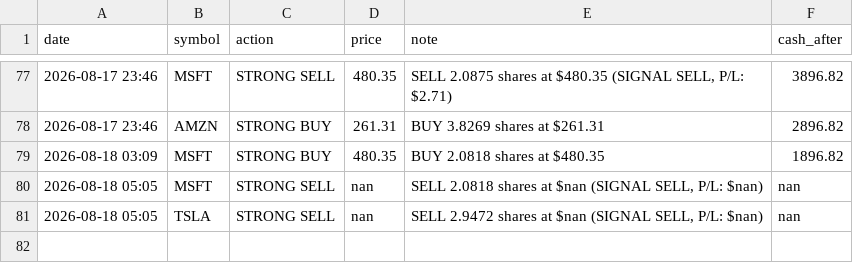
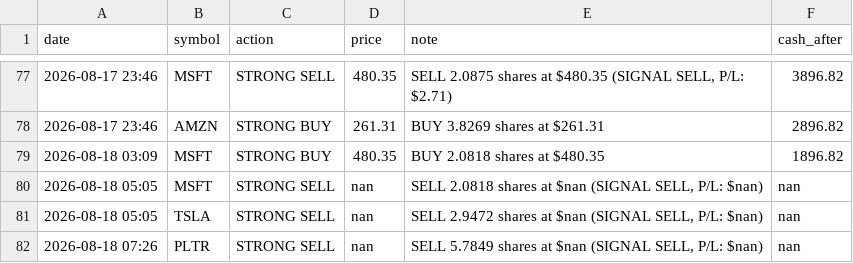
Before and after one commit to apolodario-rgb/trading-signal-app, a CSV file: paper_trades_30MIN.csv, drawn as a sheet; only a part is shown, gaps mark what is left out; the diff names each change by its address in the sheet, - before the commit and + after, or states it on an @@ line.

```diff
--- a/paper_trades_30MIN.csv
+++ b/paper_trades_30MIN.csv
+row 82: 2026-08-18 07:26 | PLTR | STRONG SELL | nan | SELL 5.7849 shares at $nan (SIGNAL SELL, P/L: $nan) | nan
```
Also changed, not shown: portfolio_history_30MIN.csv, signal_log_30MIN.csv, 1 other file.
